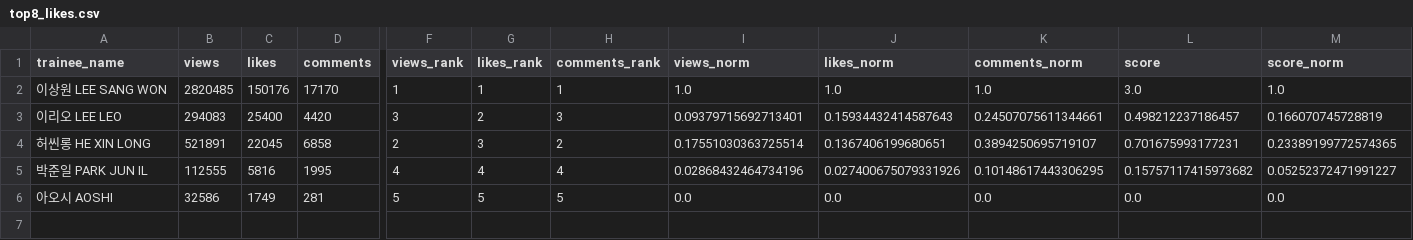
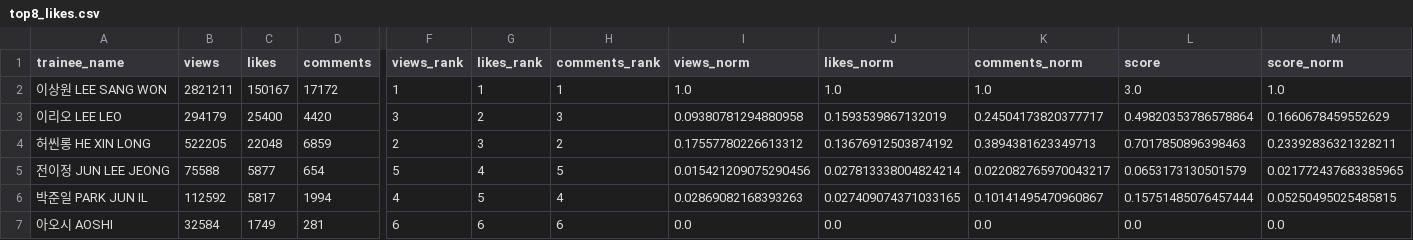
Before and after one commit to b2p-analysis/fancams, a CSV file: data/top8_likes.csv, drawn as a sheet; only a part is shown, gaps mark what is left out; addresses are those after the commit; rows hold the shown columns only; the diff covers the shown part only; the diff names each change by its address in the sheet, - before the commit and + after, or states it on an @@ line.

```diff
--- a/data/top8_likes.csv
+++ b/data/top8_likes.csv
-B2 (views): 2820485
+B2 (views): 2821211
-C2 (likes): 150176
+C2 (likes): 150167
-D2 (comments): 17170
+D2 (comments): 17172
-B3 (views): 294083
+B3 (views): 294179
-I3 (views_norm): 0.09379715692713401
+I3 (views_norm): 0.09380781294880958
-J3 (likes_norm): 0.15934432414587643
+J3 (likes_norm): 0.1593539867132019
-K3 (comments_norm): 0.24507075611344661
+K3 (comments_norm): 0.24504173820377717
-L3 (score): 0.498212237186457
+L3 (score): 0.49820353786578864
-M3 (score_norm): 0.166070745728819
+M3 (score_norm): 0.1660678459552629
-B4 (views): 521891
+B4 (views): 522205
-C4 (likes): 22045
+C4 (likes): 22048
-D4 (comments): 6858
+D4 (comments): 6859
-I4 (views_norm): 0.17551030363725514
+I4 (views_norm): 0.17557780226613312
-J4 (likes_norm): 0.1367406199680651
+J4 (likes_norm): 0.13676912503874192
-K4 (comments_norm): 0.3894250695719107
+K4 (comments_norm): 0.3894381623349713
-L4 (score): 0.701675993177231
+L4 (score): 0.7017850896398463
-M4 (score_norm): 0.23389199772574365
+M4 (score_norm): 0.23392836321328211
+row 5: 전이정 JUN LEE JEONG | 75588 | 5877 | 654 | 5 | 4 | 5 | 0.015421209075290456 | 0.027813338004824214 | 0.022082765970043217 | 0.0653173130501579 | 0.021772437683385965
-B6 (views): 112555
+B6 (views): 112592
-C6 (likes): 5816
+C6 (likes): 5817
-D6 (comments): 1995
+D6 (comments): 1994
-G6 (likes_rank): 4
+G6 (likes_rank): 5
-I6 (views_norm): 0.02868432464734196
+I6 (views_norm): 0.02869082168393263
-J6 (likes_norm): 0.027400675079331926
+J6 (likes_norm): 0.027409074371033165
-K6 (comments_norm): 0.10148617443306295
+K6 (comments_norm): 0.10141495470960867
-L6 (score): 0.15757117415973682
+L6 (score): 0.15751485076457444
-M6 (score_norm): 0.05252372471991227
+M6 (score_norm): 0.05250495025485815
-B7 (views): 32586
+B7 (views): 32584
-F7 (views_rank): 5
+F7 (views_rank): 6
-G7 (likes_rank): 5
+G7 (likes_rank): 6
-H7 (comments_rank): 5
+H7 (comments_rank): 6
```
Also changed, not shown: 1 edited cell elsewhere in this file, data/history.csv, 3 other files.
